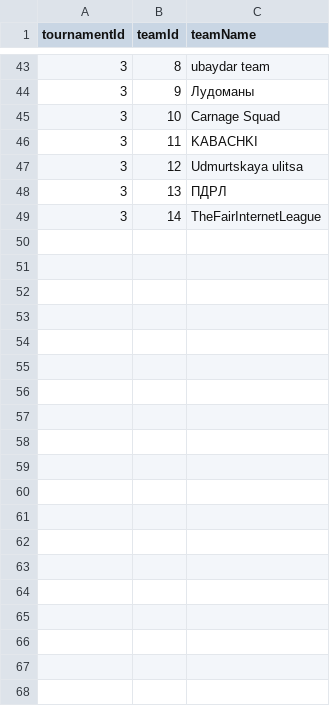
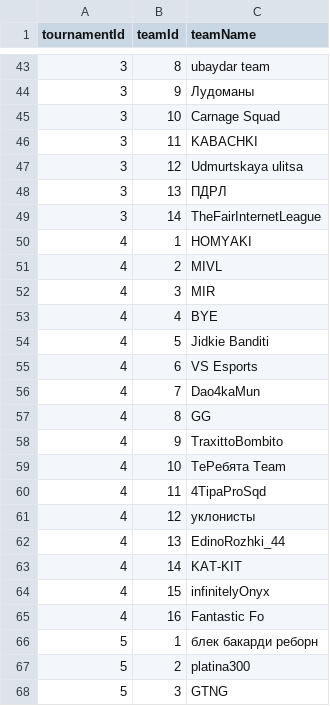
Before and after one commit to Amlaith/pubg_tournament_stats, a CSV file: data/teams.csv, drawn as a sheet; only a part is shown, gaps mark what is left out; the diff covers the shown part only; the diff names each change by its address in the sheet, - before the commit and + after, or states it on an @@ line.

```diff
--- a/data/teams.csv
+++ b/data/teams.csv
+row 50: 4 | 1 | HOMYAKI
+row 51: 4 | 2 | MIVL
+row 52: 4 | 3 | MIR
+row 53: 4 | 4 | BYE
+row 54: 4 | 5 | Jidkie Banditi
+row 55: 4 | 6 | VS Esports
+row 56: 4 | 7 | Dao4kaMun
+row 57: 4 | 8 | GG
+row 58: 4 | 9 | TraxittoBombito
+row 59: 4 | 10 | ТеРебята Team
+row 60: 4 | 11 | 4TipaProSqd
+row 61: 4 | 12 | уклонисты
+row 62: 4 | 13 | EdinoRozhki_44
+row 63: 4 | 14 | KAT-KIT
+row 64: 4 | 15 | infinitelyOnyx
+row 65: 4 | 16 | Fantastic Fo
+row 66: 5 | 1 | блек бакарди реборн
+row 67: 5 | 2 | platina300
+row 68: 5 | 3 | GTNG
```
Also changed, not shown: 13 added rows elsewhere in this file, 5 other files.
